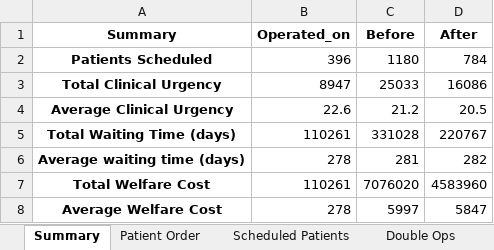
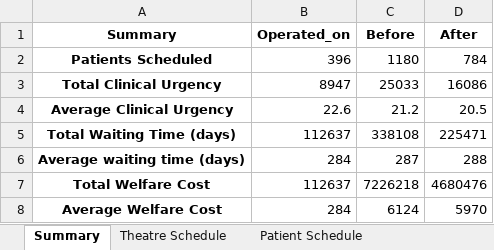
Before and after one commit to achie188/NHS-Surgery, an Excel workbook: V2/Schedule - CLINICAL EFFICIENCY.xlsx, sheet Summary, drawn as a sheet; values as stored, in another font and other column widths than the file's, no borders; the diff names each change by its address in the sheet, - before the commit and + after, or states it on an @@ line.

```diff
--- a/V2/Schedule - CLINICAL EFFICIENCY.xlsx (sheet Summary)
+++ b/V2/Schedule - CLINICAL EFFICIENCY.xlsx (sheet Summary)
-sheet tab: Scheduled Patients
+sheet tab: Patient Schedule
-sheet tab: Patient Order
-B5 (Operated_on): 110261
+B5 (Operated_on): 112637
-C5 (Before): 331028
+C5 (Before): 338108
-D5 (After): 220767
+D5 (After): 225471
-B6 (Operated_on): 278
+B6 (Operated_on): 284
-C6 (Before): 281
+C6 (Before): 287
-D6 (After): 282
+D6 (After): 288
-B7 (Operated_on): 110261
+B7 (Operated_on): 112637
-C7 (Before): 7076020
+C7 (Before): 7226218
-D7 (After): 4583960
+D7 (After): 4680476
-B8 (Operated_on): 278
+B8 (Operated_on): 284
-C8 (Before): 5997
+C8 (Before): 6124
-D8 (After): 5847
+D8 (After): 5970
```
Also changed, not shown: sheet All Patient by Theatre, sheet Patient Schedule, sheet Theatre Schedule, sheet Double Ops, other sheet tabs, V2/Input.xlsx, V2/Schedule - VOLUME.xlsx, 13 other files.
